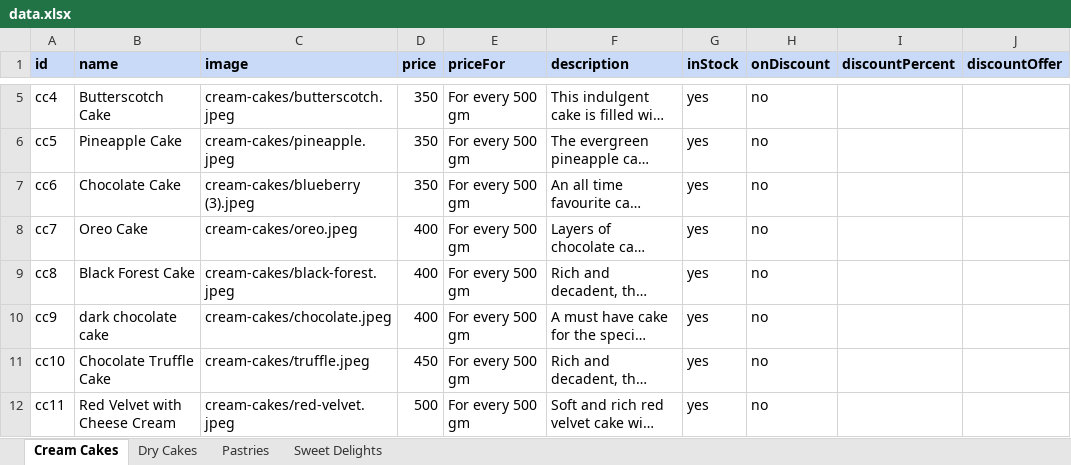
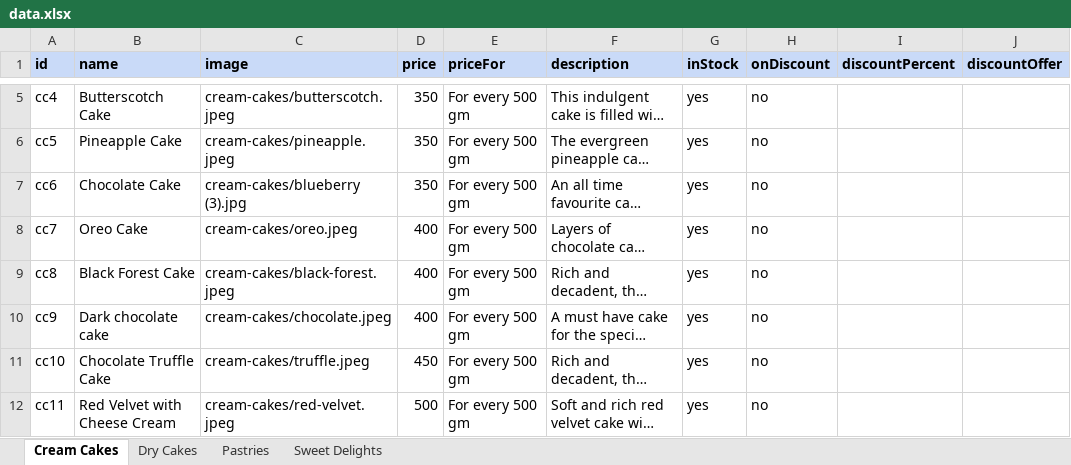
Before and after one commit to cakeoclock/cakeoclock.github.io, an Excel workbook: public/data/data.xlsx, sheet Cream Cakes, drawn as a sheet; only a part is shown, gaps mark what is left out; long unchanged cells end in …; values as stored, in another font and other column widths than the file's, no borders; the diff names each change by its address in the sheet, - before the commit and + after, or states it on an @@ line.

Commit message:
Add files via upload

```diff
--- a/public/data/data.xlsx (sheet Cream Cakes)
+++ b/public/data/data.xlsx (sheet Cream Cakes)
-C7 (image): cream-cakes/blueberry (3).jpeg
+C7 (image): cream-cakes/blueberry (3).jpg
-B10 (name): dark chocolate cake
+B10 (name): Dark chocolate cake
```
